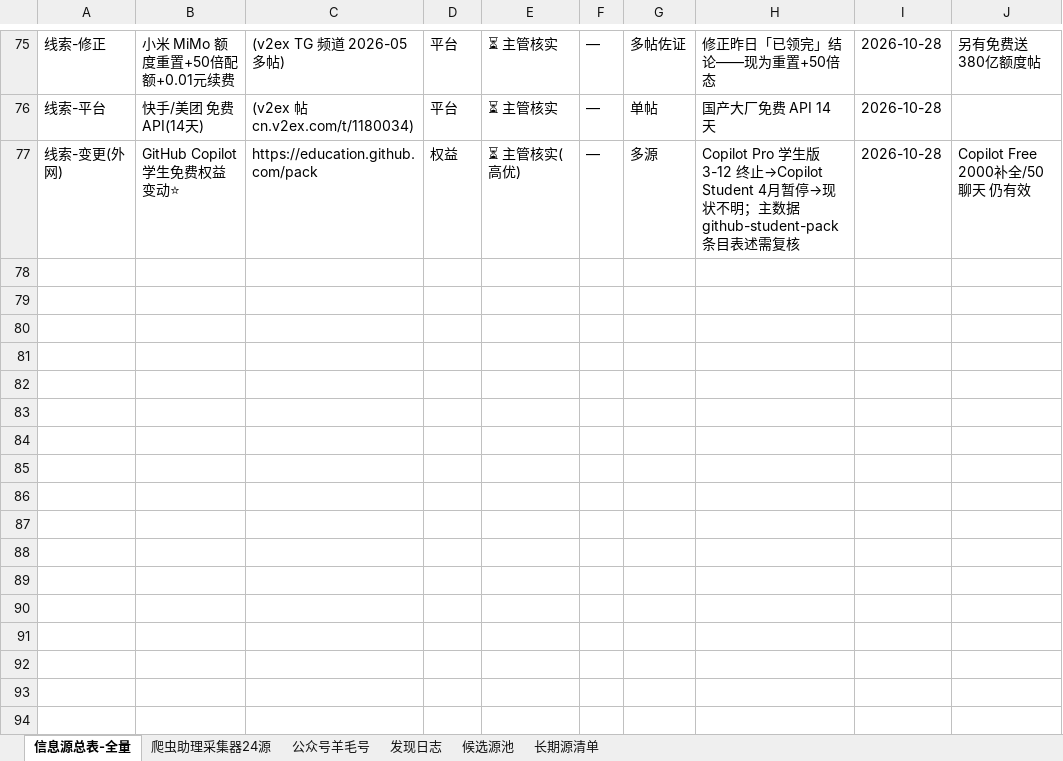
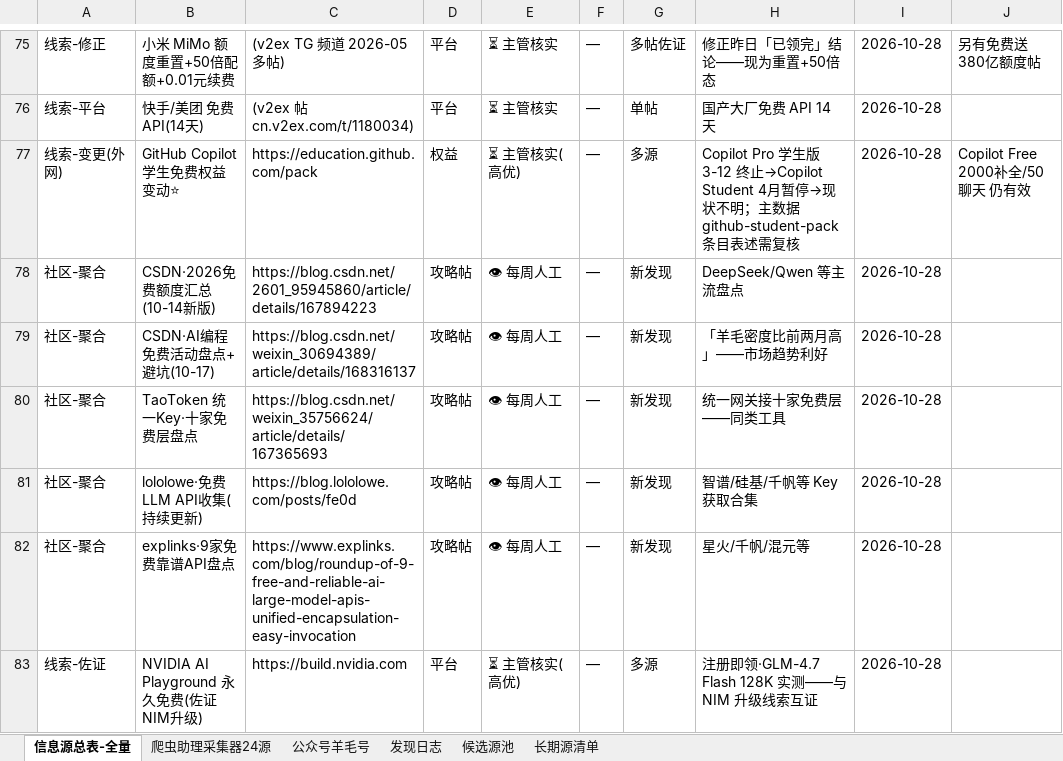
Before and after one commit to KJAI123/tokenmost, an Excel workbook: data-research/信息源总表-全量版.xlsx, sheet 信息源总表-全量, drawn as a sheet; only a part is shown, gaps mark what is left out; values as stored, in another font and other column widths than the file's, no borders; the diff names each change by its address in the sheet, - before the commit and + after, or states it on an @@ line.

```diff
--- a/data-research/信息源总表-全量版.xlsx (sheet 信息源总表-全量)
+++ b/data-research/信息源总表-全量版.xlsx (sheet 信息源总表-全量)
+row 78: 社区-聚合 | CSDN·2026免费额度汇总(10-14新版) | https://blog.csdn.net/2601_95945860/article/details/167894223 | 攻略帖 | 👁 每周人工 | — | 新发现 | DeepSeek/Qwen 等主流盘点 | 2026-10-28
+row 79: 社区-聚合 | CSDN·AI编程免费活动盘点+避坑(10-17) | https://blog.csdn.net/weixin_30694389/article/details/168316137 | 攻略帖 | 👁 每周人工 | — | 新发现 | 「羊毛密度比前两月高」——市场趋势利好 | 2026-10-28
+row 80: 社区-聚合 | TaoToken 统一Key·十家免费层盘点 | https://blog.csdn.net/weixin_35756624/article/details/167365693 | 攻略帖 | 👁 每周人工 | — | 新发现 | 统一网关接十家免费层——同类工具 | 2026-10-28
+row 81: 社区-聚合 | lololowe·免费LLM API收集(持续更新) | https://blog.lololowe.com/posts/fe0d | 攻略帖 | 👁 每周人工 | — | 新发现 | 智谱/硅基/千帆等 Key 获取合集 | 2026-10-28
+row 82: 社区-聚合 | explinks·9家免费靠谱API盘点 | https://www.explinks.com/blog/roundup-of-9-free-and-reliable-ai-large-model-apis-unified-encapsulation-easy-invocation | 攻略帖 | 👁 每周人工 | — | 新发现 | 星火/千帆/混元等 | 2026-10-28
+row 83: 线索-佐证 | NVIDIA AI Playground 永久免费(佐证NIM升级) | https://build.nvidia.com | 平台 | ⏳ 主管核实(高优) | — | 多源 | 注册即领·GLM-4.7 Flash 128K 实测——与 NIM 升级线索互证 | 2026-10-28
```
Also changed, not shown: sheet 发现日志, sheet 长期源清单, sheet 候选源池, 10 other files.
